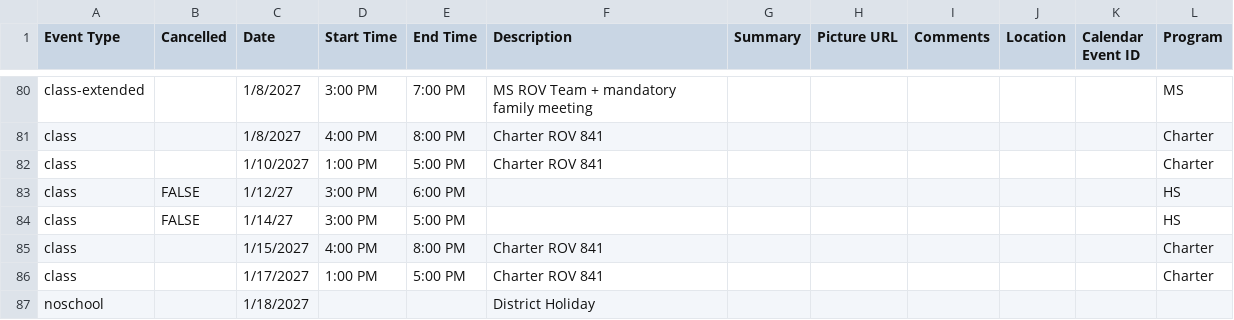
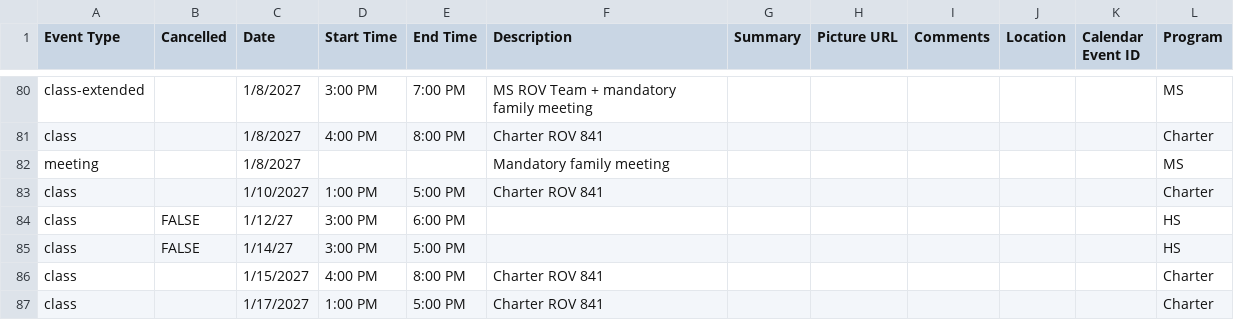
Before and after one commit to porttack/rov, a CSV file: assets/data/events.csv, drawn as a sheet; only a part is shown, gaps mark what is left out; the shorter side is filled out with more unchanged rows.

```diff
--- a/assets/data/events.csv
+++ b/assets/data/events.csv
@@ -81,2 +81,3 @@ class-extended,,1/8/2027,3:00 PM,7:00 PM,MS ROV Team + mandatory family meeting,
 class,,1/8/2027,4:00 PM,8:00 PM,Charter ROV 841,,,,,,Charter
+meeting,,1/8/2027,,,Mandatory family meeting,,,,,,MS
 class,,1/10/2027,1:00 PM,5:00 PM,Charter ROV 841,,,,,,Charter
```
Also changed, not shown: 5 other files.
